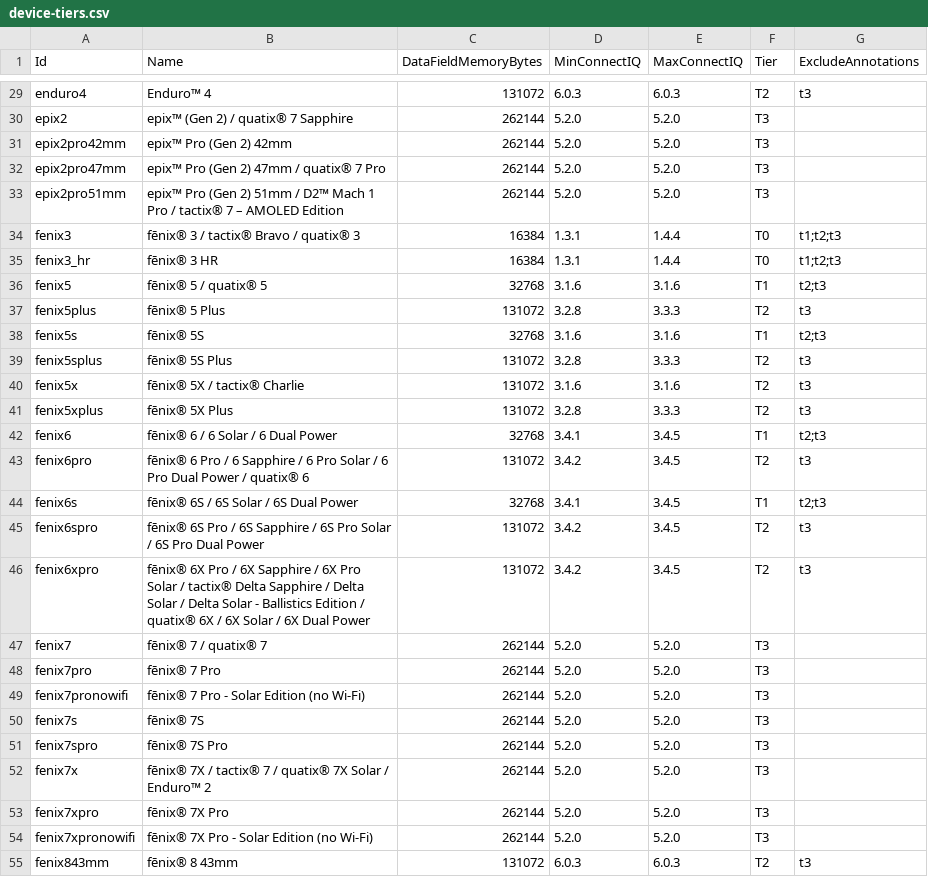
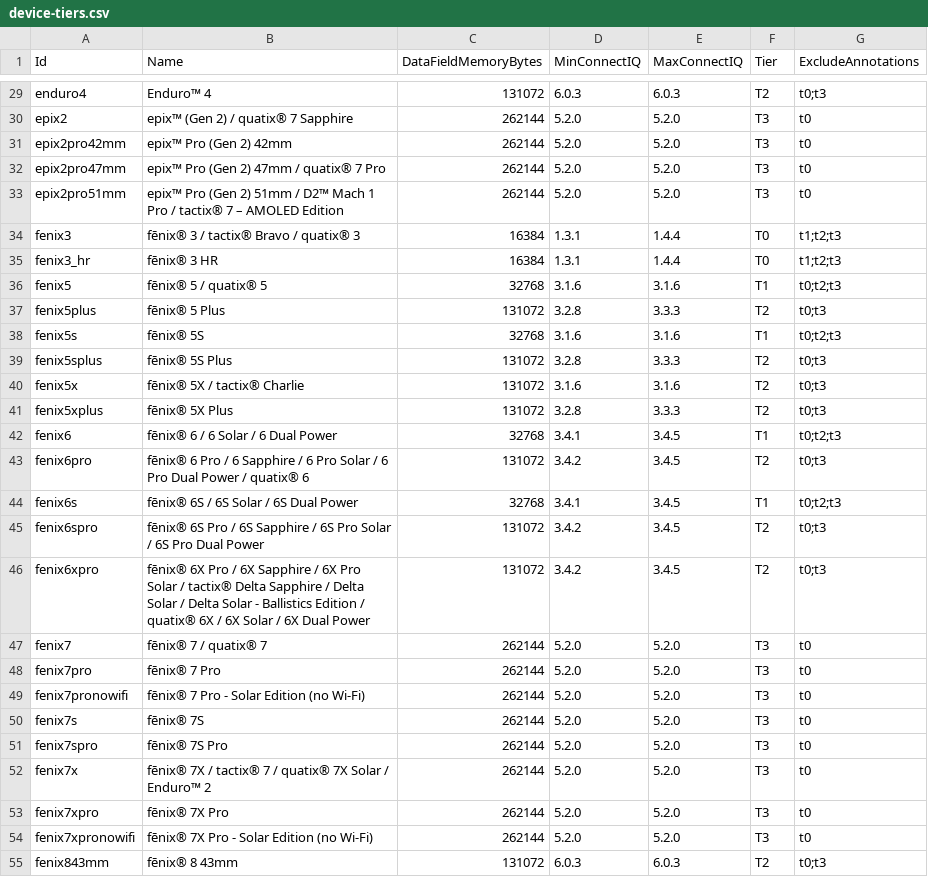
Before and after one commit to mvaneijken/Garmin-Detailed-Distance-Field, a CSV file: docs/device-tiers.csv, drawn as a sheet; only a part is shown, gaps mark what is left out; the diff covers the shown part only.

Commit message:
feat: lap history ring buffer for T1 and above, with generated tier annotations (roadmap 2.1)
LapHistory keeps the newest laps (distance, duration, intensity) in parallel
arrays; LapLog is the view's entry and sizes it from the memory limit (12
laps up to 32 KB, 50 above). An empty lap (under 1 m and under 1 s, what a
doubled event produces) is not stored. The code carries the t1 annotation;
T0 devices get the t0 no-op twins (+80 bytes). tools/Get-DeviceTiers.ps1
-UpdateJungles writes the per-device excludeAnnotations lines into
monkey.jungle and probe.jungle (a device line replaces the base line, so
each repeats it). CI runs the unit tests on fenix3 as well.

```diff
--- a/docs/device-tiers.csv
+++ b/docs/device-tiers.csv
@@ -29,27 +29,27 @@
-"enduro4","Enduro™ 4","131072","6.0.3","6.0.3","T2","t3"
-"epix2","epix™ (Gen 2) / quatix® 7 Sapphire","262144","5.2.0","5.2.0","T3",""
-"epix2pro42mm","epix™ Pro (Gen 2) 42mm","262144","5.2.0","5.2.0","T3",""
-"epix2pro47mm","epix™ Pro (Gen 2) 47mm / quatix® 7 Pro","262144","5.2.0","5.2.0","T3",""
-"epix2pro51mm","epix™ Pro (Gen 2) 51mm / D2™ Mach 1 Pro / tactix® 7 – AMOLED Edition","262144","5.2.0","5.2.0","T3",""
+"enduro4","Enduro™ 4","131072","6.0.3","6.0.3","T2","t0;t3"
+"epix2","epix™ (Gen 2) / quatix® 7 Sapphire","262144","5.2.0","5.2.0","T3","t0"
+"epix2pro42mm","epix™ Pro (Gen 2) 42mm","262144","5.2.0","5.2.0","T3","t0"
+"epix2pro47mm","epix™ Pro (Gen 2) 47mm / quatix® 7 Pro","262144","5.2.0","5.2.0","T3","t0"
+"epix2pro51mm","epix™ Pro (Gen 2) 51mm / D2™ Mach 1 Pro / tactix® 7 – AMOLED Edition","262144","5.2.0","5.2.0","T3","t0"
 "fenix3","fēnix® 3 / tactix® Bravo / quatix® 3","16384","1.3.1","1.4.4","T0","t1;t2;t3"
 "fenix3_hr","fēnix® 3 HR","16384","1.3.1","1.4.4","T0","t1;t2;t3"
-"fenix5","fēnix® 5 / quatix® 5","32768","3.1.6","3.1.6","T1","t2;t3"
-"fenix5plus","fēnix® 5 Plus","131072","3.2.8","3.3.3","T2","t3"
-"fenix5s","fēnix® 5S","32768","3.1.6","3.1.6","T1","t2;t3"
-"fenix5splus","fēnix® 5S Plus","131072","3.2.8","3.3.3","T2","t3"
-"fenix5x","fēnix® 5X / tactix® Charlie","131072","3.1.6","3.1.6","T2","t3"
-"fenix5xplus","fēnix® 5X Plus","131072","3.2.8","3.3.3","T2","t3"
-"fenix6","fēnix® 6 / 6 Solar / 6 Dual Power","32768","3.4.1","3.4.5","T1","t2;t3"
-"fenix6pro","fēnix® 6 Pro / 6 Sapphire / 6 Pro Solar / 6 Pro Dual Power / quatix® 6","131072","3.4.2","3.4.5","T2","t3"
-"fenix6s","fēnix® 6S / 6S Solar / 6S Dual Power","32768","3.4.1","3.4.5","T1","t2;t3"
-"fenix6spro","fēnix® 6S Pro / 6S Sapphire / 6S Pro Solar / 6S Pro Dual Power","131072","3.4.2","3.4.5","T2","t3"
-"fenix6xpro","fēnix® 6X Pro / 6X Sapphire / 6X Pro Solar / tactix® Delta Sapphire / Delta Solar / Delta Solar - Ballistics Edition / quatix® 6X / 6X Solar / 6X Dual Power","131072","3.4.2","3.4.5","T2","t3"
-"fenix7","fēnix® 7 / quatix® 7","262144","5.2.0","5.2.0","T3",""
-"fenix7pro","fēnix® 7 Pro","262144","5.2.0","5.2.0","T3",""
-"fenix7pronowifi","fēnix® 7 Pro - Solar Edition (no Wi-Fi)","262144","5.2.0","5.2.0","T3",""
-"fenix7s","fēnix® 7S","262144","5.2.0","5.2.0","T3",""
-"fenix7spro","fēnix® 7S Pro","262144","5.2.0","5.2.0","T3",""
-"fenix7x","fēnix® 7X / tactix® 7 / quatix® 7X Solar / Enduro™ 2","262144","5.2.0","5.2.0","T3",""
-"fenix7xpro","fēnix® 7X Pro","262144","5.2.0","5.2.0","T3",""
-"fenix7xpronowifi","fēnix® 7X Pro - Solar Edition (no Wi-Fi)","262144","5.2.0","5.2.0","T3",""
-"fenix843mm","fēnix® 8 43mm","131072","6.0.3","6.0.3","T2","t3"
+"fenix5","fēnix® 5 / quatix® 5","32768","3.1.6","3.1.6","T1","t0;t2;t3"
+"fenix5plus","fēnix® 5 Plus","131072","3.2.8","3.3.3","T2","t0;t3"
+"fenix5s","fēnix® 5S","32768","3.1.6","3.1.6","T1","t0;t2;t3"
+"fenix5splus","fēnix® 5S Plus","131072","3.2.8","3.3.3","T2","t0;t3"
+"fenix5x","fēnix® 5X / tactix® Charlie","131072","3.1.6","3.1.6","T2","t0;t3"
+"fenix5xplus","fēnix® 5X Plus","131072","3.2.8","3.3.3","T2","t0;t3"
+"fenix6","fēnix® 6 / 6 Solar / 6 Dual Power","32768","3.4.1","3.4.5","T1","t0;t2;t3"
+"fenix6pro","fēnix® 6 Pro / 6 Sapphire / 6 Pro Solar / 6 Pro Dual Power / quatix® 6","131072","3.4.2","3.4.5","T2","t0;t3"
+"fenix6s","fēnix® 6S / 6S Solar / 6S Dual Power","32768","3.4.1","3.4.5","T1","t0;t2;t3"
+"fenix6spro","fēnix® 6S Pro / 6S Sapphire / 6S Pro Solar / 6S Pro Dual Power","131072","3.4.2","3.4.5","T2","t0;t3"
+"fenix6xpro","fēnix® 6X Pro / 6X Sapphire / 6X Pro Solar / tactix® Delta Sapphire / Delta Solar / Delta Solar - Ballistics Edition / quatix® 6X / 6X Solar / 6X Dual Power","131072","3.4.2","3.4.5","T2","t0;t3"
+"fenix7","fēnix® 7 / quatix® 7","262144","5.2.0","5.2.0","T3","t0"
+"fenix7pro","fēnix® 7 Pro","262144","5.2.0","5.2.0","T3","t0"
+"fenix7pronowifi","fēnix® 7 Pro - Solar Edition (no Wi-Fi)","262144","5.2.0","5.2.0","T3","t0"
+"fenix7s","fēnix® 7S","262144","5.2.0","5.2.0","T3","t0"
+"fenix7spro","fēnix® 7S Pro","262144","5.2.0","5.2.0","T3","t0"
+"fenix7x","fēnix® 7X / tactix® 7 / quatix® 7X Solar / Enduro™ 2","262144","5.2.0","5.2.0","T3","t0"
+"fenix7xpro","fēnix® 7X Pro","262144","5.2.0","5.2.0","T3","t0"
+"fenix7xpronowifi","fēnix® 7X Pro - Solar Edition (no Wi-Fi)","262144","5.2.0","5.2.0","T3","t0"
+"fenix843mm","fēnix® 8 43mm","131072","6.0.3","6.0.3","T2","t0;t3"
```
Also changed, not shown: 119 edited cells elsewhere in this file, 12 other files.
